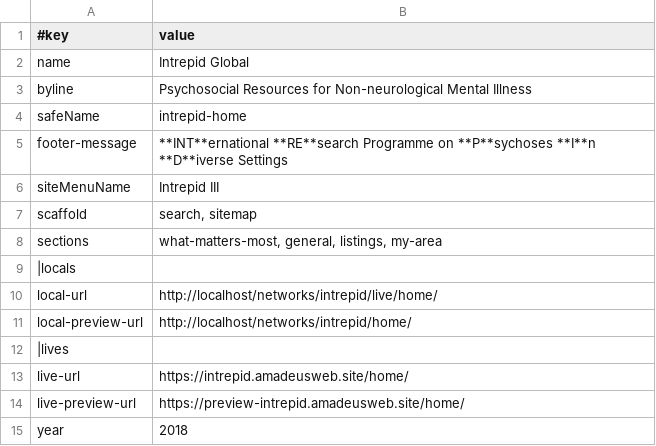
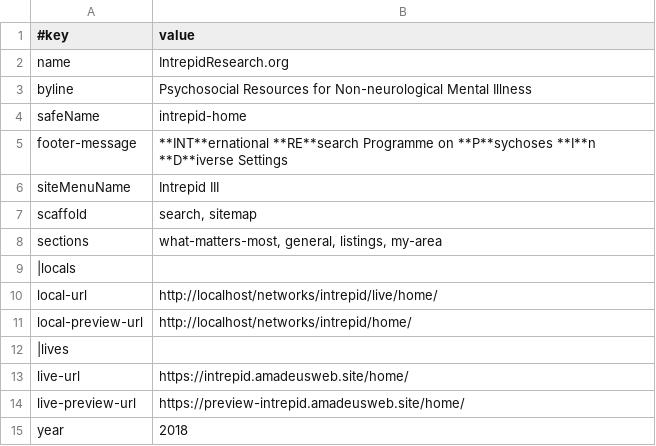
Before and after one commit to AmadeusWebInAction/intrepid, a TSV file: home/data/site.tsv, drawn as a sheet.

Commit message:
home page, resource impls.. search vid change, css changes & known acronyms

```diff
--- a/home/data/site.tsv
+++ b/home/data/site.tsv
@@ -1,3 +1,3 @@
 #key	value
-name	Intrepid Global
+name	IntrepidResearch.org
 byline	Psychosocial Resources for Non-neurological Mental Illness
```
Also changed, not shown: home/what-matters-most/_section.tsv, 13 other files.
